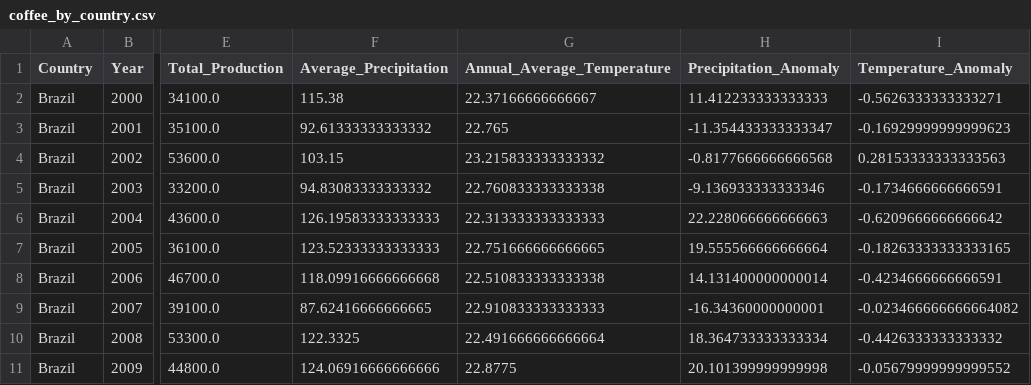
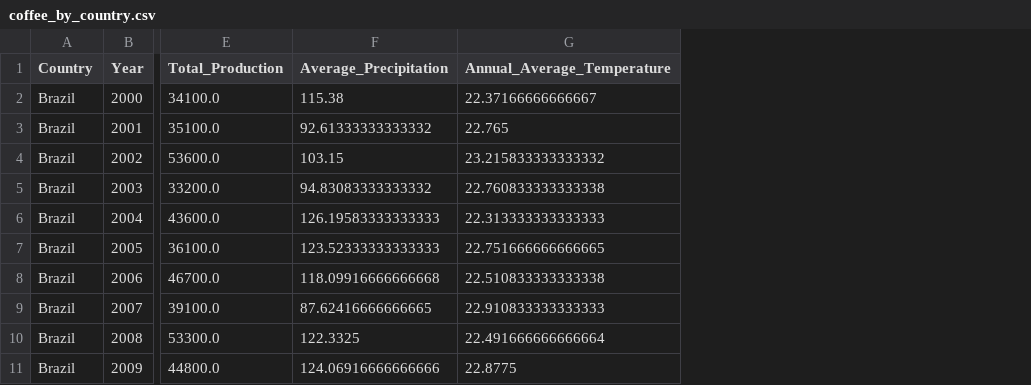
Before and after one commit to saakship19/Git-Happens-Fall-2026-Midterm-Project, a CSV file: data/clean/coffee_by_country.csv, drawn as a sheet; only a part is shown, gaps mark what is left out; the diff names each change by its address in the sheet, - before the commit and + after, or states it on an @@ line.

Commit message:
Update country table without anomaly

```diff
--- a/data/clean/coffee_by_country.csv
+++ b/data/clean/coffee_by_country.csv
-column H (Precipitation_Anomaly), rows 2-11: 11.412233333333333 | -11.354433333333347 | -0.8177666666666568 | -9.136933333333346 | 22.228066666666663 | 19.555566666666664 | 14.131400000000014 | -16.34360000000001 | 18.364733333333334 | 20.101399999999998
-column I (Temperature_Anomaly), rows 2-11: -0.5626333333333271 | -0.16929999999999623 | 0.28153333333333563 | -0.1734666666666591 | -0.6209666666666642 | -0.18263333333333165 | -0.4234666666666591 | -0.023466666666664082 | -0.4426333333333332 | -0.05679999999999552
```
